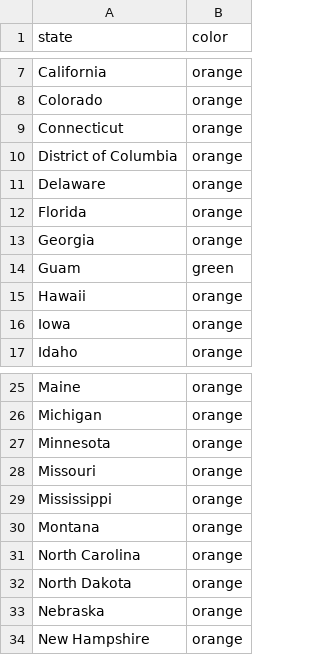
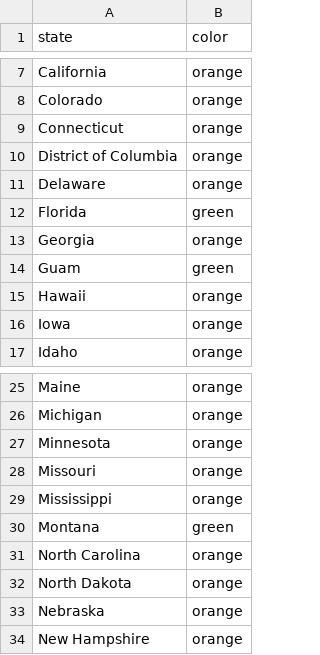
Before and after one commit to necsi/cases_deaths_hosps, a CSV file: USStateColors.csv, drawn as a sheet; only a part is shown, gaps mark what is left out.

```diff
--- a/USStateColors.csv
+++ b/USStateColors.csv
@@ -11,3 +11,3 @@ District of Columbia,orange
 Delaware,orange
-Florida,orange
+Florida,green
 Georgia,orange
@@ -29,3 +29,3 @@ Missouri,orange
 Mississippi,orange
-Montana,orange
+Montana,green
 North Carolina,orange
```
Also changed, not shown: 1 other file.
